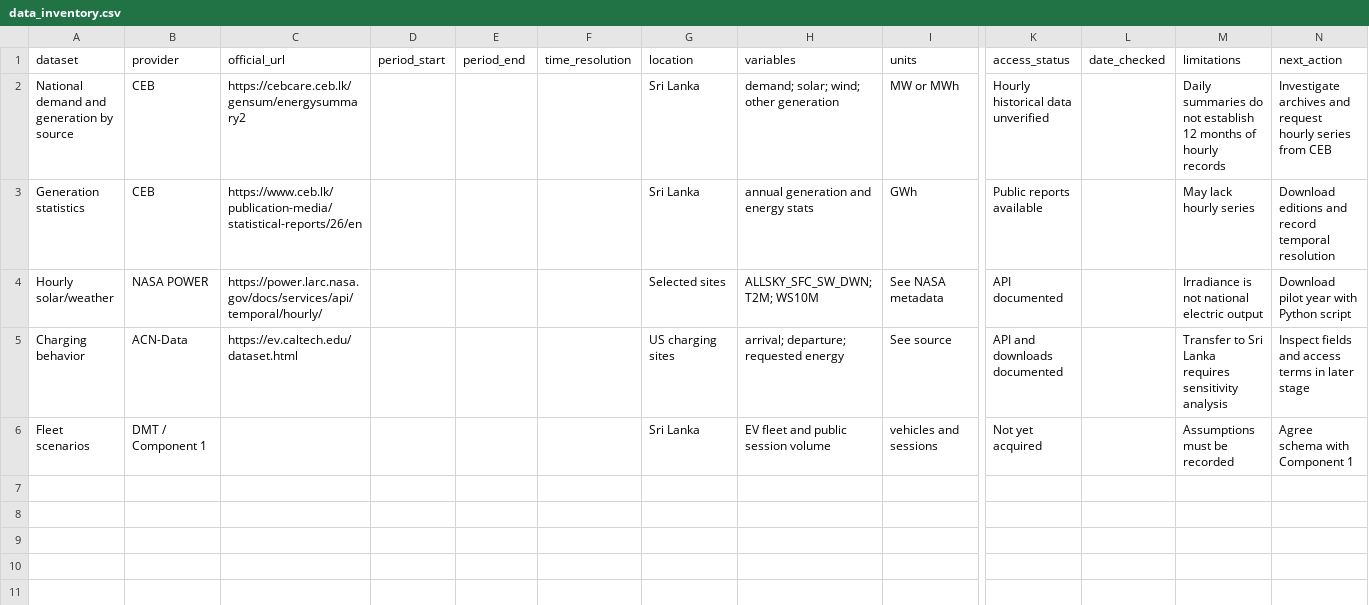
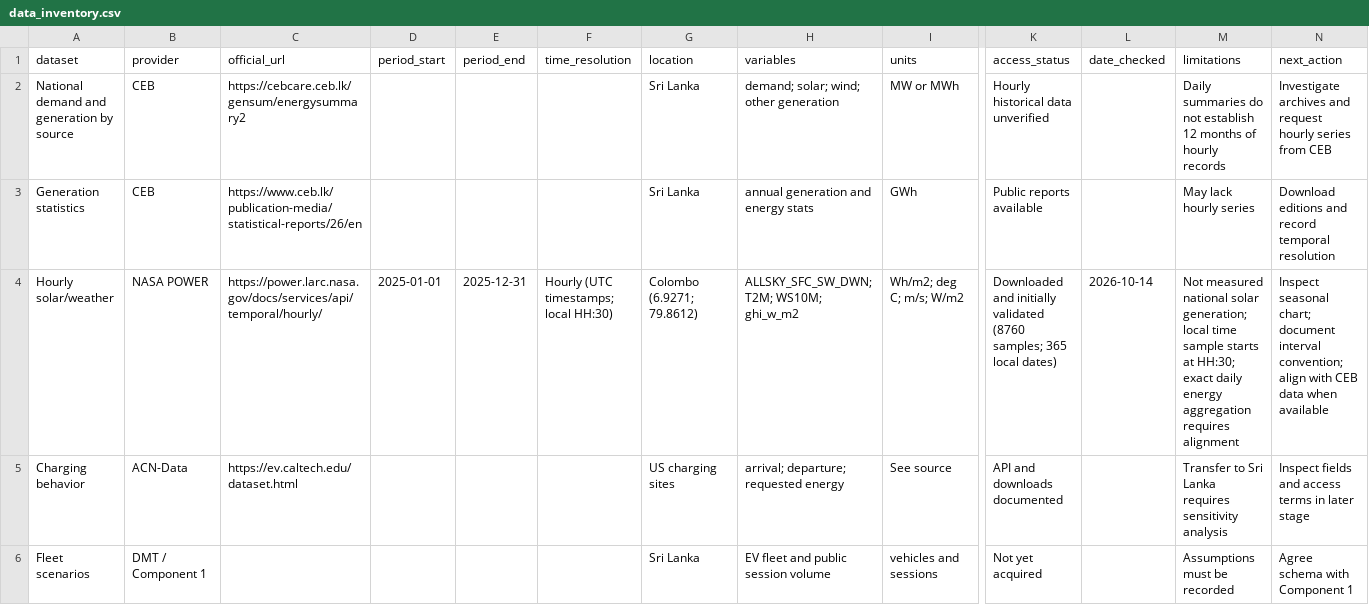
Before and after one commit to AshenIsuruWijesuriya/grid-pulse-ev, a CSV file: docs/data_inventory.csv, drawn as a sheet; only a part is shown, gaps mark what is left out; the diff names each change by its address in the sheet, - before the commit and + after, or states it on an @@ line.

Commit message:
Update research data inventory with validated NASA solar dataset

```diff
--- a/docs/data_inventory.csv
+++ b/docs/data_inventory.csv
-D4 (period_start): (empty)
+D4 (period_start): 2025-01-01
-E4 (period_end): (empty)
+E4 (period_end): 2025-12-31
-F4 (time_resolution): (empty)
+F4 (time_resolution): Hourly (UTC timestamps; local HH:30)
-G4 (location): Selected sites
+G4 (location): Colombo (6.9271; 79.8612)
-H4 (variables): ALLSKY_SFC_SW_DWN; T2M; WS10M
+H4 (variables): ALLSKY_SFC_SW_DWN; T2M; WS10M; ghi_w_m2
-I4 (units): See NASA metadata
+I4 (units): Wh/m2; deg C; m/s; W/m2
-K4 (access_status): API documented
+K4 (access_status): Downloaded and initially validated (8760 samples; 365 local dates)
-L4 (date_checked): (empty)
+L4 (date_checked): 2026-10-14
-M4 (limitations): Irradiance is not national electric output
+M4 (limitations): Not measured national solar generation; local time sample starts at HH:30; exact daily energy aggregation requires alignment
-N4 (next_action): Download pilot year with Python script
+N4 (next_action): Inspect seasonal chart; document interval convention; align with CEB data when available
```
